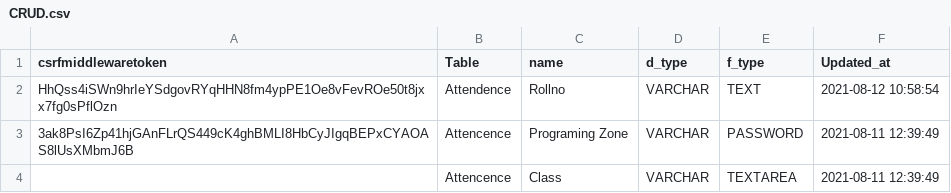
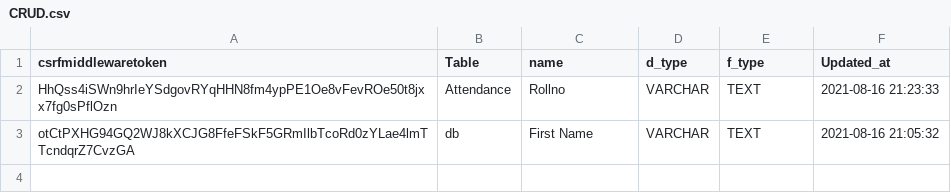
Before and after one commit to nikhil73533/Internship-project, a CSV file: Internship_Project/CRUD.csv, drawn as a sheet.

Commit message:
Log File added to Project

```diff
--- a/Internship_Project/CRUD.csv
+++ b/Internship_Project/CRUD.csv
@@ -1,4 +1,3 @@
 csrfmiddlewaretoken,Table,name,d_type,f_type,Updated_at
-HhQss4iSWn9hrIeYSdgovRYqHHN8fm4ypPE1Oe8vFevROe50t8jxx7fg0sPflOzn,Attendence,Rollno,VARCHAR,TEXT,2021-08-12 10:58:54
-3ak8PsI6Zp41hjGAnFLrQS449cK4ghBMLI8HbCyJIgqBEPxCYAOAS8lUsXMbmJ6B,Attencence,Programing Zone,VARCHAR,PASSWORD,2021-08-11 12:39:49
-,Attencence,Class,VARCHAR,TEXTAREA,2021-08-11 12:39:49
+HhQss4iSWn9hrIeYSdgovRYqHHN8fm4ypPE1Oe8vFevROe50t8jxx7fg0sPflOzn,Attendance,Rollno,VARCHAR,TEXT,2021-08-16 21:23:33
+otCtPXHG94GQ2WJ8kXCJG8FfeFSkF5GRmIlbTcoRd0zYLae4lmTTcndqrZ7CvzGA,db,First Name,VARCHAR,TEXT,2021-08-16 21:05:32
```
Also changed, not shown: 9 other files.
